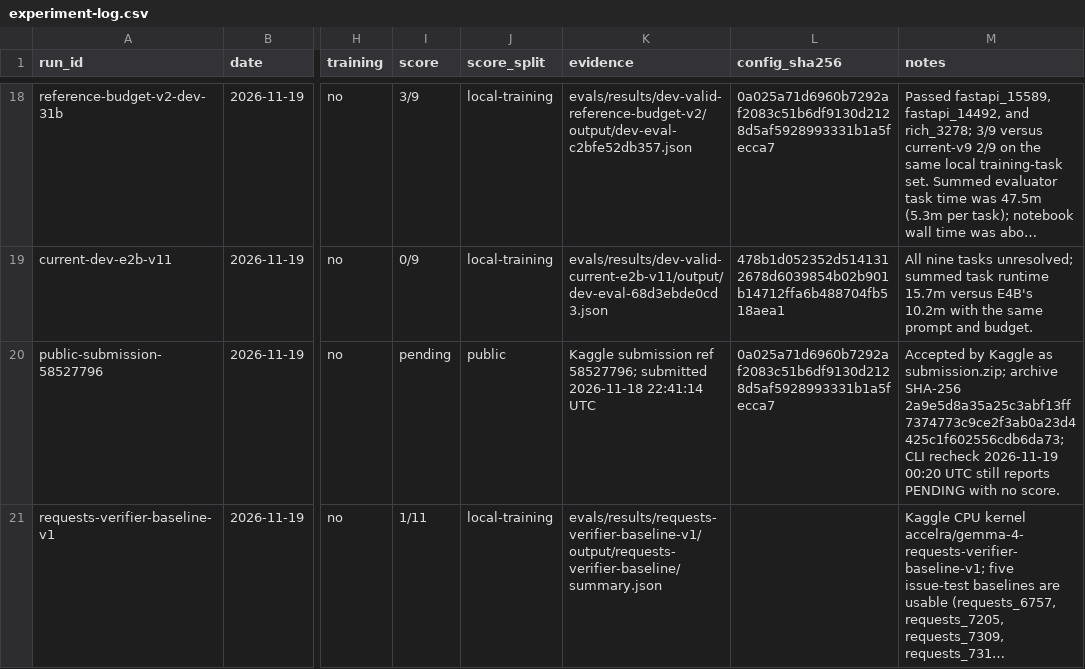
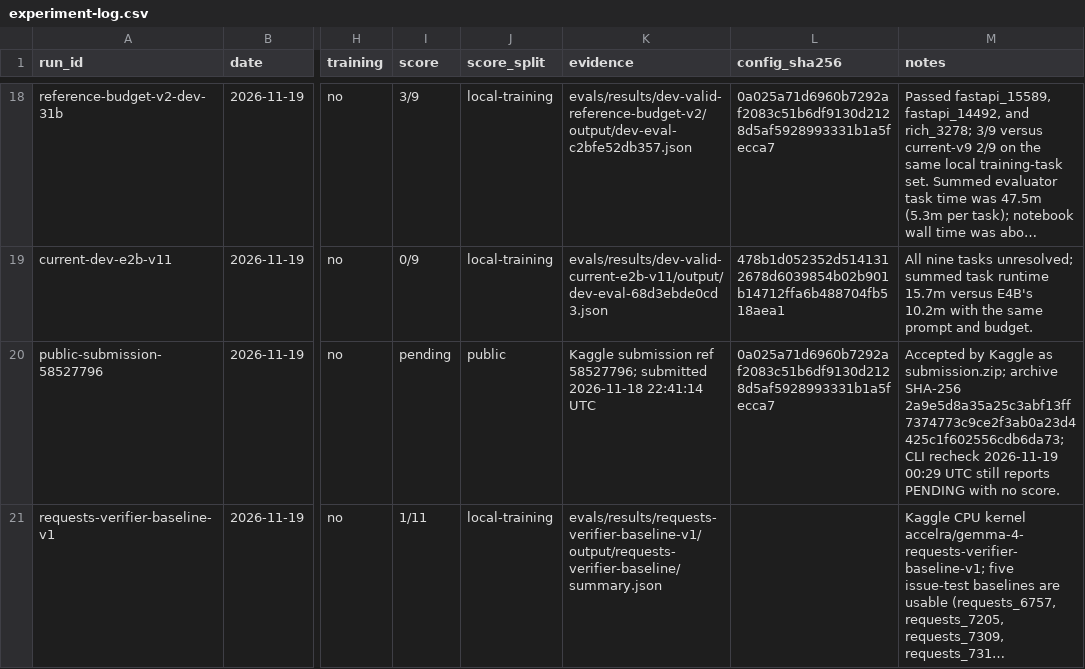
Before and after one commit to Acceleratorer/gemma-4-developer-agent, a CSV file: log/experiment-log.csv, drawn as a sheet; only a part is shown, gaps mark what is left out; long unchanged cells end in …; the diff names each change by its address in the sheet, - before the commit and + after, or states it on an @@ line.

```diff
--- a/log/experiment-log.csv
+++ b/log/experiment-log.csv
-M20 (notes): …recheck 2026-11-19 00:20 UTC still…
+M20 (notes): …recheck 2026-11-19 00:29 UTC still…
```
Also changed, not shown: 2 other files.
